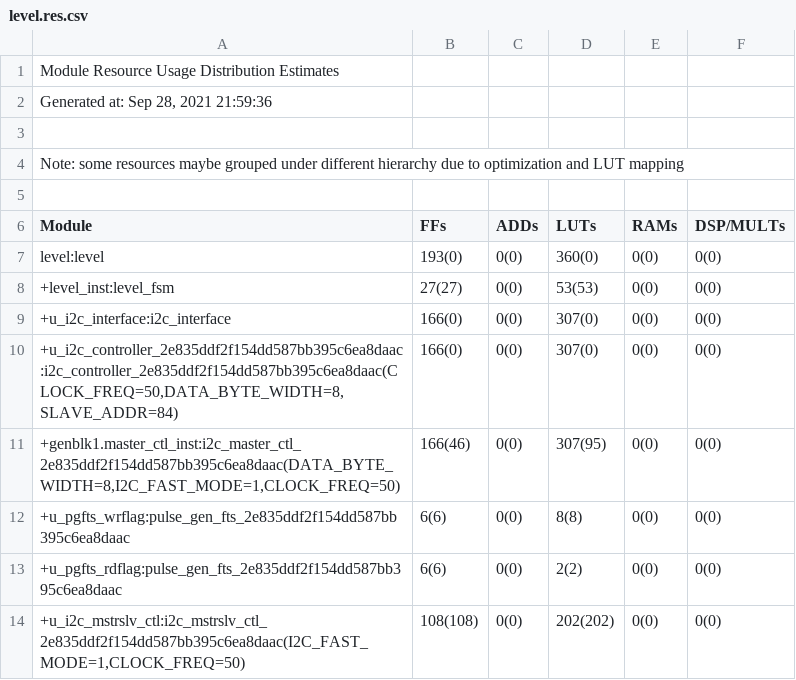
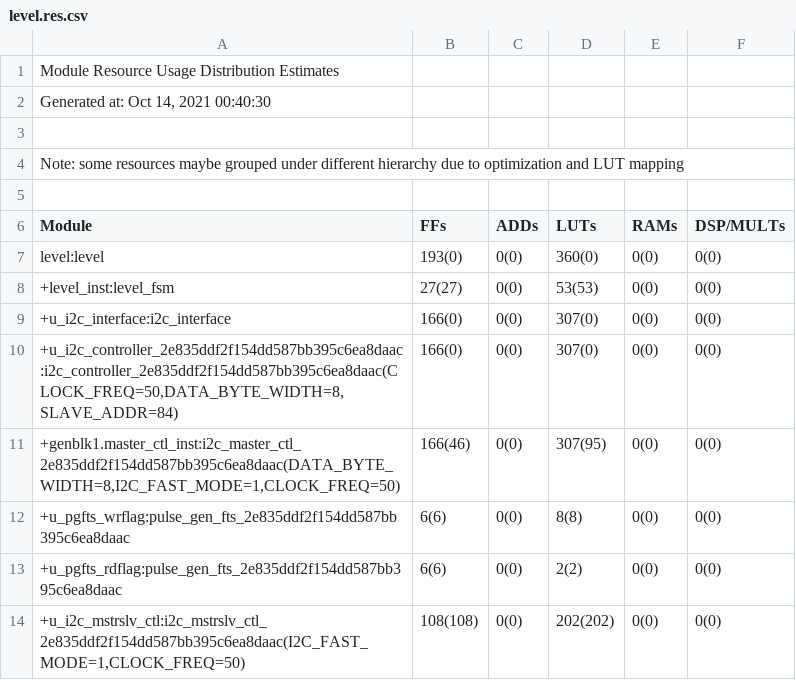
Before and after one commit to Arrakark/level_project, a CSV file: original_design/work_syn/level.res.csv, drawn as a sheet.

```diff
--- a/original_design/work_syn/level.res.csv
+++ b/original_design/work_syn/level.res.csv
@@ -1,3 +1,3 @@
 Module Resource Usage Distribution Estimates
-Generated at: Sep 28, 2021 21:59:36
+Generated at: Oct 14, 2021 00:40:30
 
```
Also changed, not shown: original_design/outflow/level.interface.csv, original_design/outflow/level.pinout.csv, 43 other files.
